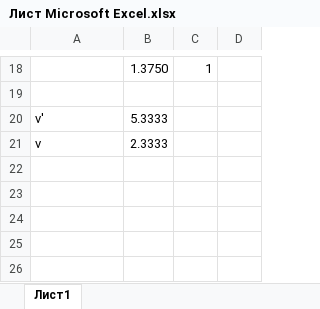
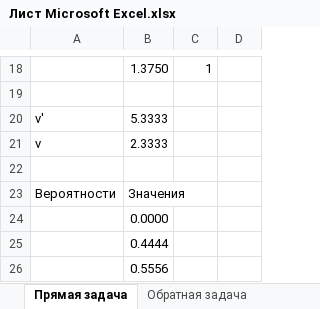
Before and after one commit to Jrol123/obsidian-dvfu_p2, an Excel workbook: ПРЕДМЕТЫ/Математические Методы и Модели Поддержки Принятия Решений/Лабораторные работы/Л4/Лист Microsoft Excel.xlsx, sheet Прямая задача, drawn as a sheet; only a part is shown, gaps mark what is left out; values as stored, in another font and other column widths than the file's, no borders; the diff names each change by its address in the sheet, - before the commit and + after, or states it on an @@ line.

```diff
--- a/ПРЕДМЕТЫ/Математические Методы и Модели Поддержки Принятия Решений/Лабораторные работы/Л4/Лист Microsoft Excel.xlsx (sheet Прямая задача)
+++ b/ПРЕДМЕТЫ/Математические Методы и Модели Поддержки Принятия Решений/Лабораторные работы/Л4/Лист Microsoft Excel.xlsx (sheet Прямая задача)
-sheet tab: Лист1
+sheet tab: Прямая задача
+sheet tab: Обратная задача
+row 22: (empty)
+row 23: Вероятности | Значения
+row 24:  | 0.0000
+row 25:  | 0.4444
+row 26:  | 0.5556
```
Also changed, not shown: ПРЕДМЕТЫ/Математические методы и модели поддержки принятия решений/Лабораторные работы/Л4/Лист Microsoft Excel.xlsx, 6 other files.
